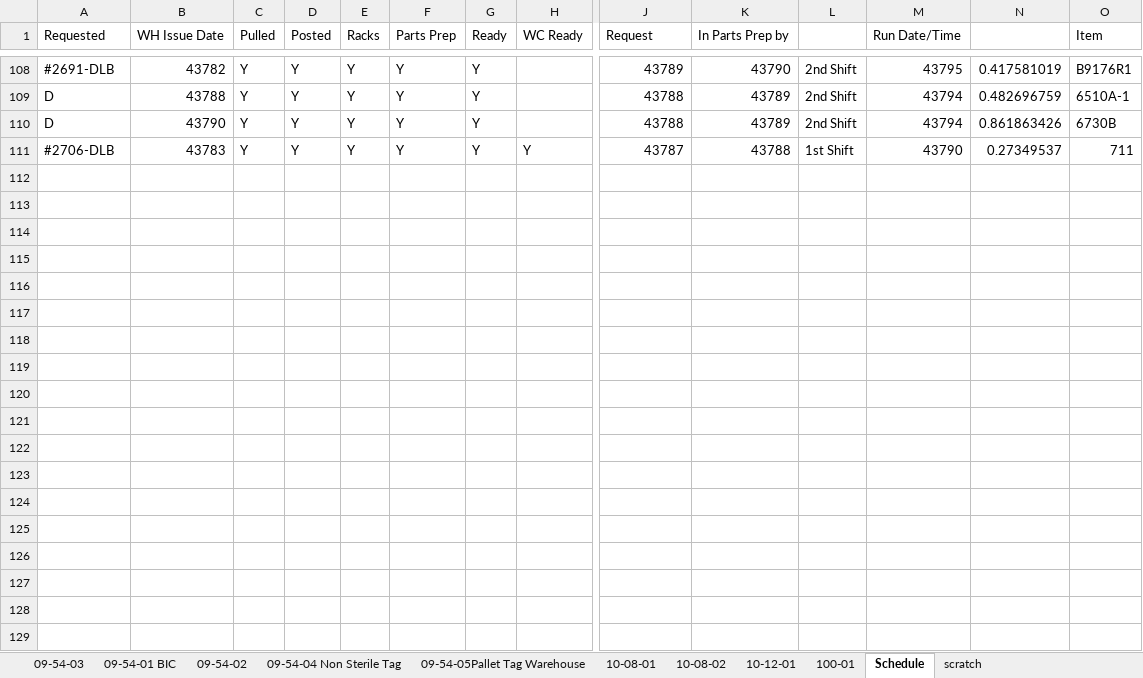
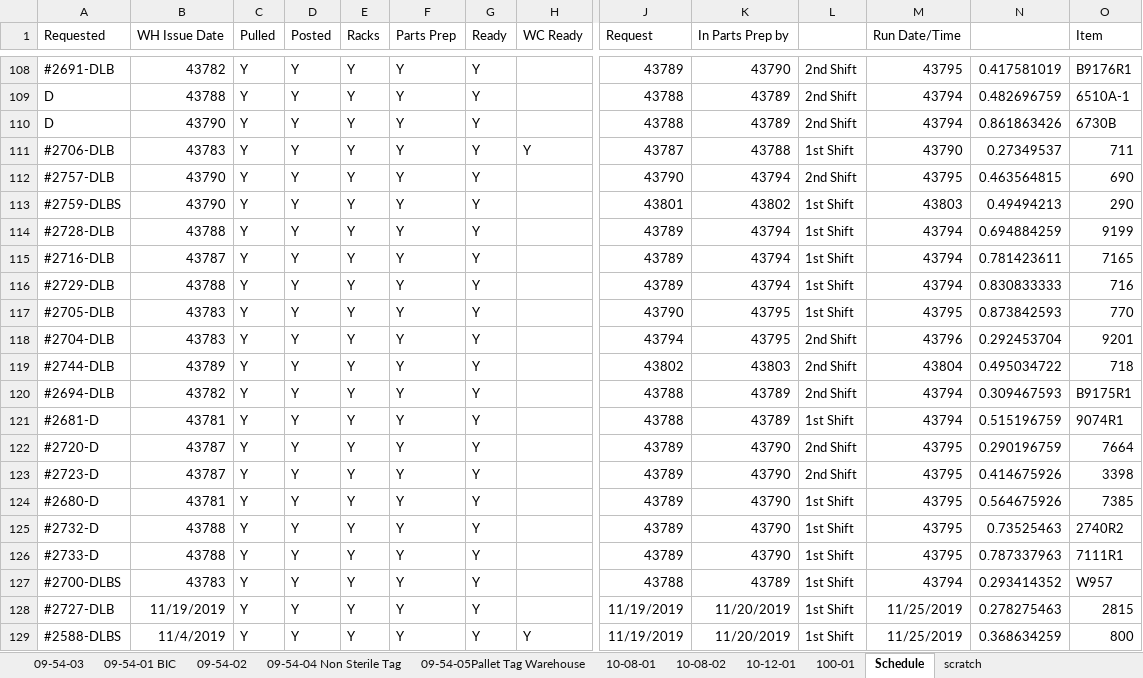
Before and after one commit to jlmodell/flask-react, an Excel workbook: server/BIC_forms_template.xlsm, sheet Schedule, drawn as a sheet; only a part is shown, gaps mark what is left out; values as stored, in another font and other column widths than the file's, no borders; conditional formats not drawn; rows hold the shown columns only; the diff covers the shown part only; the diff names each change by its address in the sheet, - before the commit and + after, or states it on an @@ line.

```diff
--- a/server/BIC_forms_template.xlsm (sheet Schedule)
+++ b/server/BIC_forms_template.xlsm (sheet Schedule)
+row 112: #2757-DLB | 43790 | Y | Y | Y | Y | Y |  | 43790 | 43794 | 2nd Shift | 43795 | 0.463564815 | 690
+row 113: #2759-DLBS | 43790 | Y | Y | Y | Y | Y |  | 43801 | 43802 | 1st Shift | 43803 | 0.49494213 | 290
+row 114: #2728-DLB | 43788 | Y | Y | Y | Y | Y |  | 43789 | 43794 | 1st Shift | 43794 | 0.694884259 | 9199
+row 115: #2716-DLB | 43787 | Y | Y | Y | Y | Y |  | 43789 | 43794 | 1st Shift | 43794 | 0.781423611 | 7165
+row 116: #2729-DLB | 43788 | Y | Y | Y | Y | Y |  | 43789 | 43794 | 1st Shift | 43794 | 0.830833333 | 716
+row 117: #2705-DLB | 43783 | Y | Y | Y | Y | Y |  | 43790 | 43795 | 1st Shift | 43795 | 0.873842593 | 770
+row 118: #2704-DLB | 43783 | Y | Y | Y | Y | Y |  | 43794 | 43795 | 2nd Shift | 43796 | 0.292453704 | 9201
+row 119: #2744-DLB | 43789 | Y | Y | Y | Y | Y |  | 43802 | 43803 | 2nd Shift | 43804 | 0.495034722 | 718
+row 120: #2694-DLB | 43782 | Y | Y | Y | Y | Y |  | 43788 | 43789 | 2nd Shift | 43794 | 0.309467593 | B9175R1
+row 121: #2681-D | 43781 | Y | Y | Y | Y | Y |  | 43788 | 43789 | 1st Shift | 43794 | 0.515196759 | 9074R1
+row 122: #2720-D | 43787 | Y | Y | Y | Y | Y |  | 43789 | 43790 | 2nd Shift | 43795 | 0.290196759 | 7664
+row 123: #2723-D | 43787 | Y | Y | Y | Y | Y |  | 43789 | 43790 | 2nd Shift | 43795 | 0.414675926 | 3398
+row 124: #2680-D | 43781 | Y | Y | Y | Y | Y |  | 43789 | 43790 | 1st Shift | 43795 | 0.564675926 | 7385
+row 125: #2732-D | 43788 | Y | Y | Y | Y | Y |  | 43789 | 43790 | 1st Shift | 43795 | 0.73525463 | 2740R2
+row 126: #2733-D | 43788 | Y | Y | Y | Y | Y |  | 43789 | 43790 | 1st Shift | 43795 | 0.787337963 | 7111R1
+row 127: #2700-DLBS | 43783 | Y | Y | Y | Y | Y |  | 43788 | 43789 | 1st Shift | 43794 | 0.293414352 | W957
+row 128: #2727-DLB | 11/19/2019 | Y | Y | Y | Y | Y |  | 11/19/2019 | 11/20/2019 | 1st Shift | 11/25/2019 | 0.278275463 | 2815
+row 129: #2588-DLBS | 11/4/2019 | Y | Y | Y | Y | Y | Y | 11/19/2019 | 11/20/2019 | 1st Shift | 11/25/2019 | 0.368634259 | 800
```
Also changed, not shown: 2 added rows elsewhere in this sheet, sheet scratch, sheet 09-54-04 Non Sterile Tag, charts or pictures, 2 other files.
